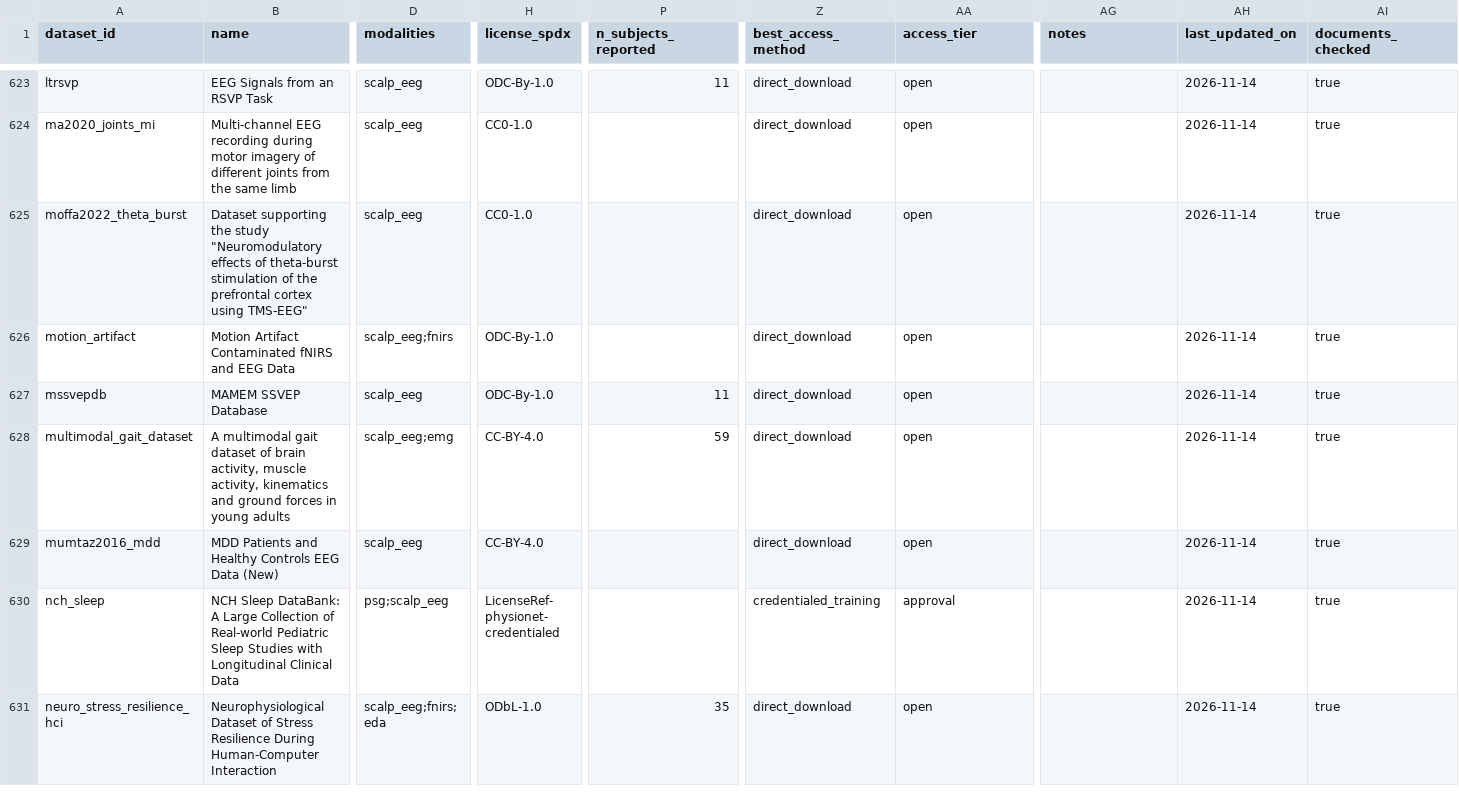
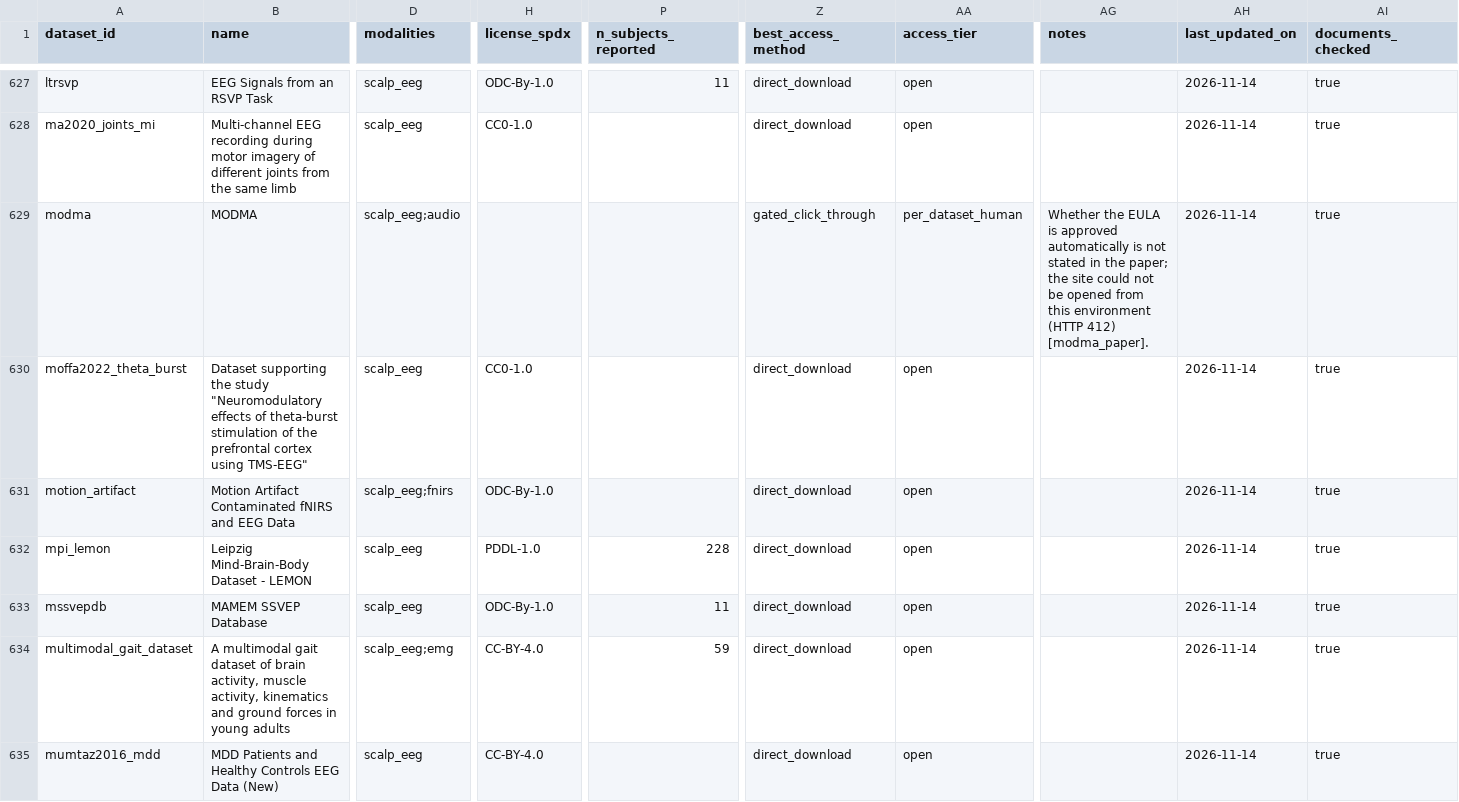
Before and after one commit to itoten/eeg_dataset_db, a CSV file: views/datasets_wide.csv, drawn as a sheet; only a part is shown, gaps mark what is left out; the shorter side is filled out with more unchanged rows; rows hold the shown columns only; the diff covers the shown part only; the diff names each change by its address in the sheet, - before the commit and + after, or states it on an @@ line.

```diff
--- a/views/datasets_wide.csv
+++ b/views/datasets_wide.csv
+row 629: modma | MODMA | scalp_eeg;audio |  |  | gated_click_through | per_dataset_human | Whether the EULA is approved automatically is not stated in the paper; the site could not be opened from this environment (HTTP 412) [modma_paper]. | 2026-11-14 | true
+row 632: mpi_lemon | Leipzig Mind-Brain-Body Dataset - LEMON | scalp_eeg | PDDL-1.0 | 228 | direct_download | open |  | 2026-11-14 | true
```
Also changed, not shown: 10 added rows elsewhere in this file, data/access_routes.csv, data/dataset_sources.csv, 5 other files.
